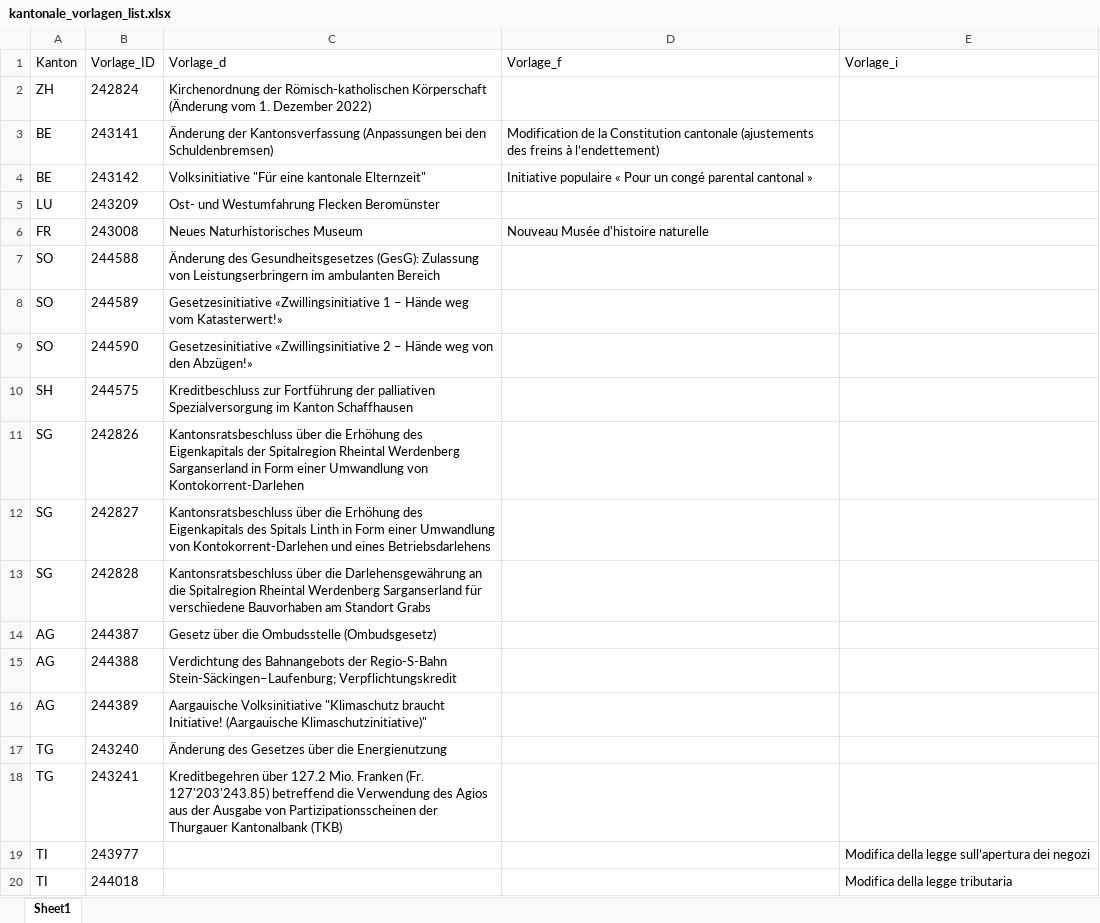
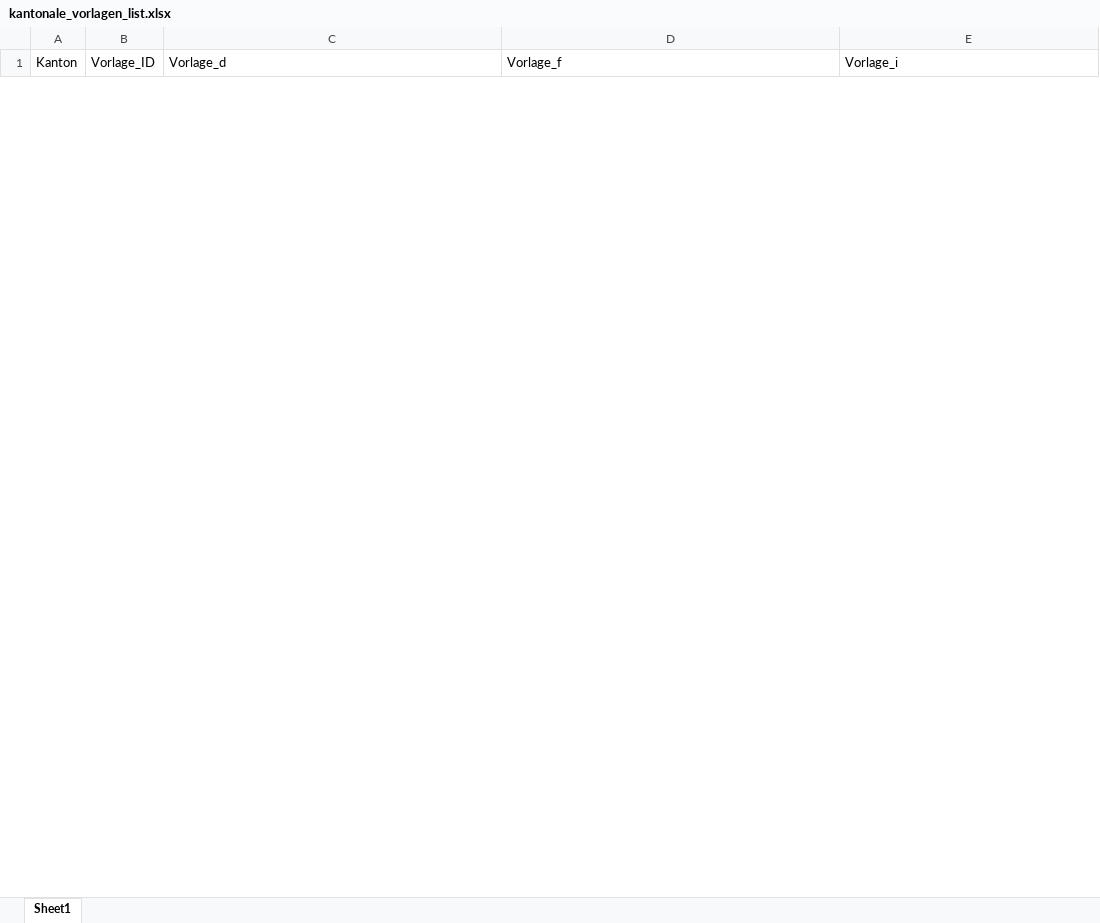
Before and after one commit to awp-finanznachrichten/lena_maerz2024, an Excel workbook: Data/kantonale_vorlagen_list.xlsx, sheet Sheet1, drawn as a sheet; only a part is shown; values as stored, in another font and other column widths than the file's, no borders; removed rows and columns are numbered as before the commit, all else as after; the diff covers the shown part only; the diff names each change by its address in the sheet, - before the commit and + after, or states it on an @@ line.

```diff
--- a/Data/kantonale_vorlagen_list.xlsx (sheet Sheet1)
+++ b/Data/kantonale_vorlagen_list.xlsx (sheet Sheet1)
-row 2: ZH | 242824 | Kirchenordnung der Römisch-katholischen Körperschaft (Änderung vom 1. Dezember 2022)
-row 3: BE | 243141 | Änderung der Kantonsverfassung (Anpassungen bei den Schuldenbremsen) | Modification de la Constitution cantonale (ajustements des freins à l’endettement)
-row 4: BE | 243142 | Volksinitiative "Für eine kantonale Elternzeit" | Initiative populaire « Pour un congé parental cantonal »
-row 5: LU | 243209 | Ost- und Westumfahrung Flecken Beromünster
-row 6: FR | 243008 | Neues Naturhistorisches Museum | Nouveau Musée d'histoire naturelle
-row 7: SO | 244588 | Änderung des Gesundheitsgesetzes (GesG): Zulassung von Leistungserbringern im ambulanten Bereich
-row 8: SO | 244589 | Gesetzesinitiative «Zwillingsinitiative 1 – Hände weg vom Katasterwert!»
-row 9: SO | 244590 | Gesetzesinitiative «Zwillingsinitiative 2 – Hände weg von den Abzügen!»
-row 10: SH | 244575 | Kreditbeschluss zur Fortführung der palliativen Spezialversorgung im Kanton Schaffhausen
-row 11: SG | 242826 | Kantonsratsbeschluss über die Erhöhung des Eigenkapitals der Spitalregion Rheintal Werdenberg Sarganserland in Form einer Umwandlung von Kontokorrent-Darlehen
-row 12: SG | 242827 | Kantonsratsbeschluss über die Erhöhung des Eigenkapitals des Spitals Linth in Form einer Umwandlung von Kontokorrent-Darlehen und eines Betriebsdarlehens
-row 13: SG | 242828 | Kantonsratsbeschluss über die Darlehensgewährung an die Spitalregion Rheintal Werdenberg Sarganserland für verschiedene Bauvorhaben am Standort Grabs
-row 14: AG | 244387 | Gesetz über die Ombudsstelle (Ombudsgesetz)
-row 15: AG | 244388 | Verdichtung des Bahnangebots der Regio-S-Bahn Stein-Säckingen–Laufenburg; Verpflichtungskredit
-row 16: AG | 244389 | Aargauische Volksinitiative "Klimaschutz braucht Initiative! (Aargauische Klimaschutzinitiative)"
-row 17: TG | 243240 | Änderung des Gesetzes über die Energienutzung
-row 18: TG | 243241 | Kreditbegehren über 127.2 Mio. Franken (Fr. 127'203'243.85) betreffend die Verwendung des Agios aus der Ausgabe von Partizipationsscheinen der Thurgauer Kantonalbank (TKB)
-row 19: TI | 243977 |  |  | Modifica della legge sull’apertura dei negozi
-row 20: TI | 244018 |  |  | Modifica della legge tributaria
```
Also changed, not shown: 24 added rows and 8 removed rows elsewhere in this sheet, 51 other files.
